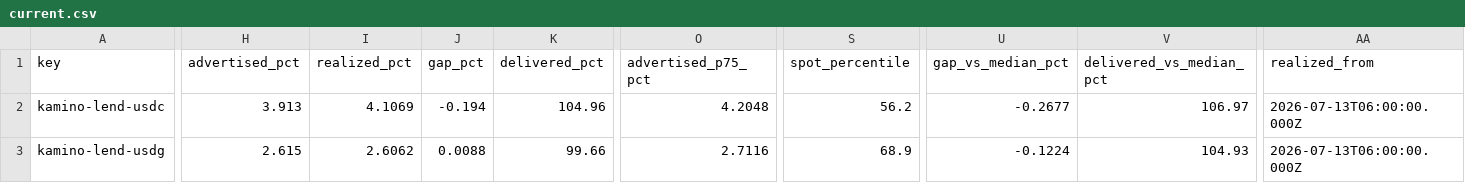
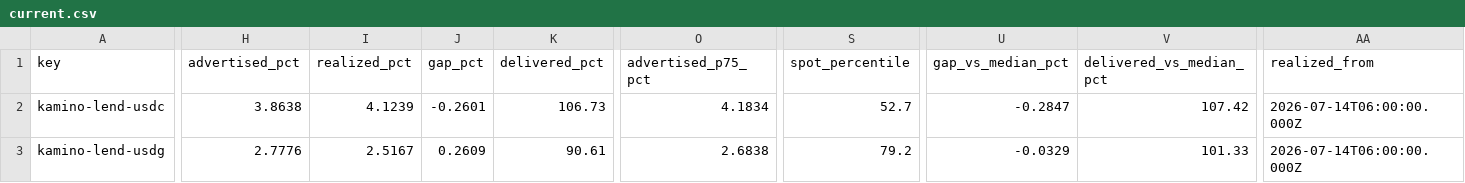
Before and after one commit to kerne-protocol/solhonesty, a CSV file: out/current.csv, drawn as a sheet; only a part is shown, gaps mark what is left out; the diff covers the shown part only; the diff names each change by its address in the sheet, - before the commit and + after, or states it on an @@ line.

```diff
--- a/out/current.csv
+++ b/out/current.csv
-H2 (advertised_pct): 3.913
+H2 (advertised_pct): 3.8638
-I2 (realized_pct): 4.1069
+I2 (realized_pct): 4.1239
-J2 (gap_pct): -0.194
+J2 (gap_pct): -0.2601
-K2 (delivered_pct): 104.96
+K2 (delivered_pct): 106.73
-O2 (advertised_p75_pct): 4.2048
+O2 (advertised_p75_pct): 4.1834
-S2 (spot_percentile): 56.2
+S2 (spot_percentile): 52.7
-U2 (gap_vs_median_pct): -0.2677
+U2 (gap_vs_median_pct): -0.2847
-V2 (delivered_vs_median_pct): 106.97
+V2 (delivered_vs_median_pct): 107.42
-AA2:AA3 (realized_from): 2026-07-13T06:00:00.000Z
+AA2:AA3 (realized_from): 2026-07-14T06:00:00.000Z
-H3 (advertised_pct): 2.615
+H3 (advertised_pct): 2.7776
-I3 (realized_pct): 2.6062
+I3 (realized_pct): 2.5167
-J3 (gap_pct): 0.0088
+J3 (gap_pct): 0.2609
-K3 (delivered_pct): 99.66
+K3 (delivered_pct): 90.61
-O3 (advertised_p75_pct): 2.7116
+O3 (advertised_p75_pct): 2.6838
-S3 (spot_percentile): 68.9
+S3 (spot_percentile): 79.2
-U3 (gap_vs_median_pct): -0.1224
+U3 (gap_vs_median_pct): -0.0329
-V3 (delivered_vs_median_pct): 104.93
+V3 (delivered_vs_median_pct): 101.33
```
Also changed, not shown: 127 edited cells elsewhere in this file, 3 other files.
